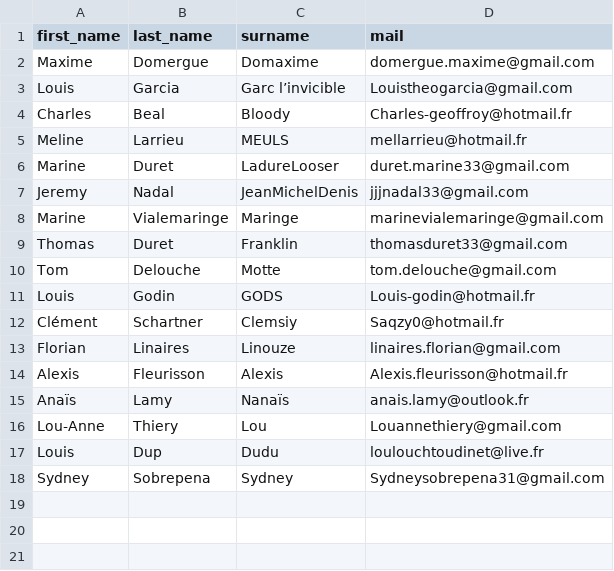
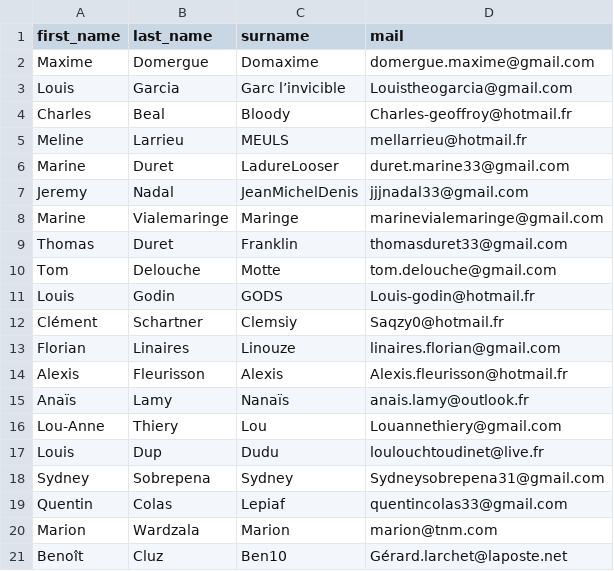
Before and after one commit to Jeremynadal33/catan_leaderboard, a CSV file: data/players.csv, drawn as a sheet; the diff names each change by its address in the sheet, - before the commit and + after, or states it on an @@ line.

```diff
--- a/data/players.csv
+++ b/data/players.csv
+row 19: Quentin | Colas | Lepiaf | quentincolas33@gmail.com
+row 20: Marion | Wardzala | Marion | marion@tnm.com
+row 21: Benoît | Cluz | Ben10 | Gérard.larchet@laposte.net
```
Also changed, not shown: data/database.csv, 1 other file.
